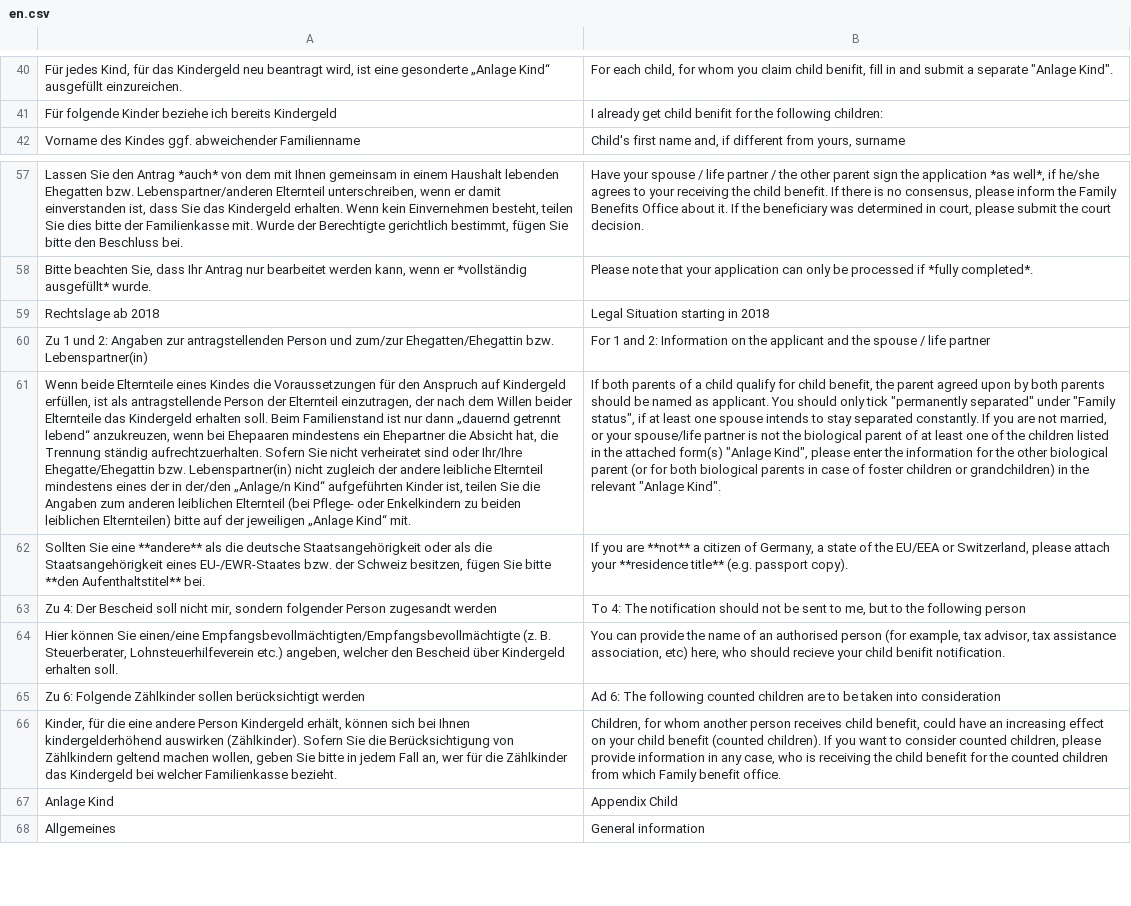
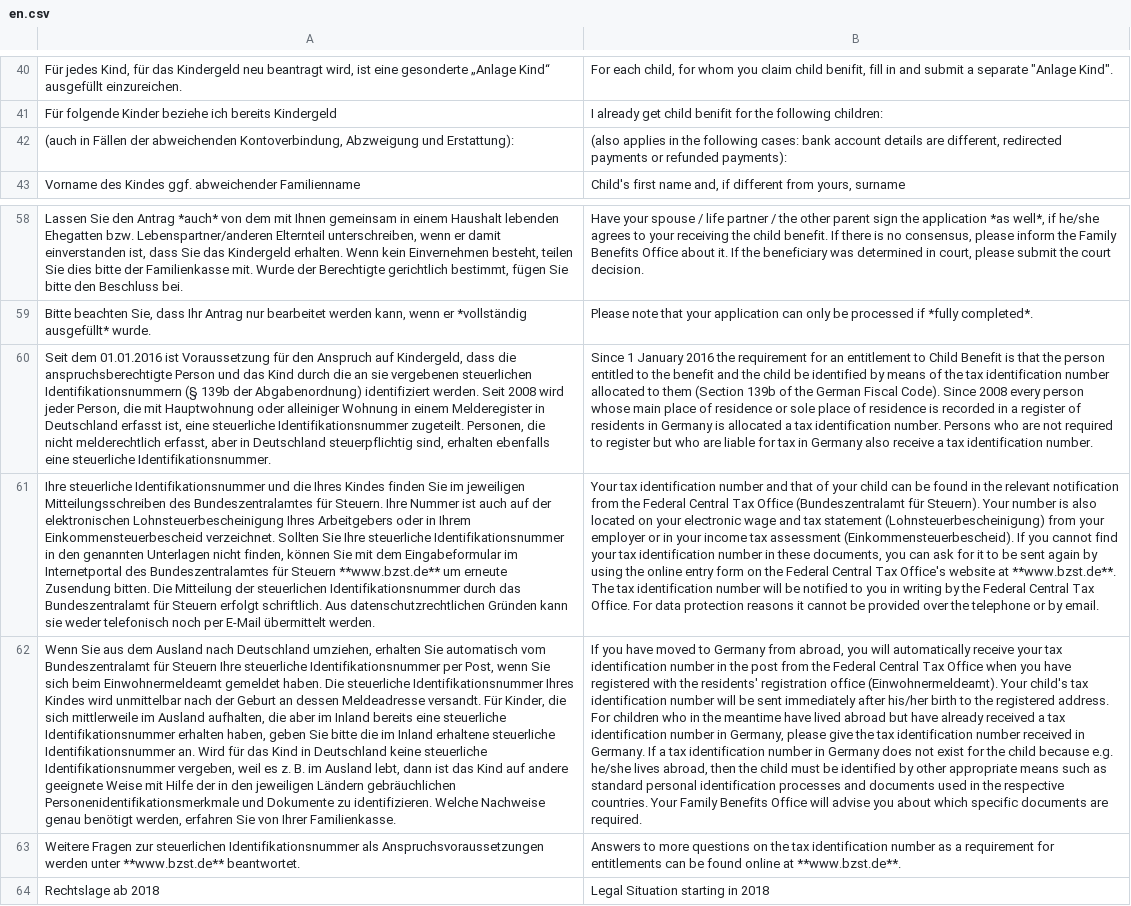
Before and after one commit to kub-berlin/formularprojekt, a CSV file: data/KG/en.csv, drawn as a sheet; only a part is shown, gaps mark what is left out; the shorter side is filled out with more unchanged rows; the diff names each change by its address in the sheet, - before the commit and + after, or states it on an @@ line.

```diff
--- a/data/KG/en.csv
+++ b/data/KG/en.csv
+row 42: (auch in Fällen der abweichenden Kontoverbindung, Abzweigung und Erstattung): | (also applies in the following cases: bank account details are different, redirected payments or refunded payments):
+row 60: Seit dem 01.01.2016 ist Voraussetzung für den Anspruch auf Kindergeld, dass die anspruchsberechtigte Person und das Kind durch die an sie vergebenen steuerlichen Identifikationsnummern (§ 139b der Abgabenordnung) identifiziert werden. Seit 2008 wird jeder Person, die mit Hauptwohnung oder alleiniger Wohnung in einem Melderegister in Deutschland erfasst ist, eine steuerliche Identifikationsnummer zugeteilt. Personen, die nicht melderechtlich erfasst, aber in Deutschland steuerpflichtig sind, erhalten ebenfalls eine steuerliche Identifikationsnummer. | Since 1 January 2016 the requirement for an entitlement to Child Benefit is that the person entitled to the benefit and the child be identified by means of the tax identification number allocated to them (Section 139b of the German Fiscal Code). Since 2008 every person whose main place of residence or sole place of residence is recorded in a register of residents in Germany is allocated a tax identification number. Persons who are not required to register but who are liable for tax in Germany also receive a tax identification number.
+row 61: Ihre steuerliche Identifikationsnummer und die Ihres Kindes finden Sie im jeweiligen Mitteilungsschreiben des Bundeszentralamtes für Steuern. Ihre Nummer ist auch auf der elektronischen Lohnsteuerbescheinigung Ihres Arbeitgebers oder in Ihrem Einkommensteuerbescheid verzeichnet. Sollten Sie Ihre steuerliche Identifikationsnummer in den genannten Unterlagen nicht finden, können Sie mit dem Eingabeformular im Internetportal des Bundeszentralamtes für Steuern **www.bzst.de** um erneute Zusendung bitten. Die Mitteilung der steuerlichen Identifikationsnummer durch das Bundeszentralamt für Steuern erfolgt schriftlich. Aus datenschutzrechtlichen Gründen kann sie weder telefonisch noch per E-Mail übermittelt werden. | Your tax identification number and that of your child can be found in the relevant notification from the Federal Central Tax Office (Bundeszentralamt für Steuern). Your number is also located on your electronic wage and tax statement (Lohnsteuerbescheinigung) from your employer or in your income tax assessment (Einkommensteuerbescheid). If you cannot find your tax identification number in these documents, you can ask for it to be sent again by using the online entry form on the Federal Central Tax Office's website at **www.bzst.de**. The tax identification number will be notified to you in writing by the Federal Central Tax Office. For data protection reasons it cannot be provided over the telephone or by email.
+row 62: Wenn Sie aus dem Ausland nach Deutschland umziehen, erhalten Sie automatisch vom Bundeszentralamt für Steuern Ihre steuerliche Identifikationsnummer per Post, wenn Sie sich beim Einwohnermeldeamt gemeldet haben. Die steuerliche Identifikationsnummer Ihres Kindes wird unmittelbar nach der Geburt an dessen Meldeadresse versandt. Für Kinder, die sich mittlerweile im Ausland aufhalten, die aber im Inland bereits eine steuerliche Identifikationsnummer erhalten haben, geben Sie bitte die im Inland erhaltene steuerliche Identifikationsnummer an. Wird für das Kind in Deutschland keine steuerliche Identifikationsnummer vergeben, weil es z. B. im Ausland lebt, dann ist das Kind auf andere geeignete Weise mit Hilfe der in den jeweiligen Ländern gebräuchlichen Personenidentifikationsmerkmale und Dokumente zu identifizieren. Welche Nachweise genau benötigt werden, erfahren Sie von Ihrer Familienkasse. | If you have moved to Germany from abroad, you will automatically receive your tax identification number in the post from the Federal Central Tax Office when you have registered with the residents' registration office (Einwohnermeldeamt). Your child's tax identification number will be sent immediately after his/her birth to the registered address. For children who in the meantime have lived abroad but have already received a tax identification number in Germany, please give the tax identification number received in Germany. If a tax identification number in Germany does not exist for the child because e.g. he/she lives abroad, then the child must be identified by other appropriate means such as standard personal identification processes and documents used in the respective countries. Your Family Benefits Office will advise you about which specific documents are required.
+row 63: Weitere Fragen zur steuerlichen Identifikationsnummer als Anspruchsvoraussetzungen werden unter **www.bzst.de** beantwortet. | Answers to more questions on the tax identification number as a requirement for entitlements can be found online at **www.bzst.de**.
```
Also changed, not shown: data/KG/ar.csv, data/KG1/es.csv, 13 other files.
